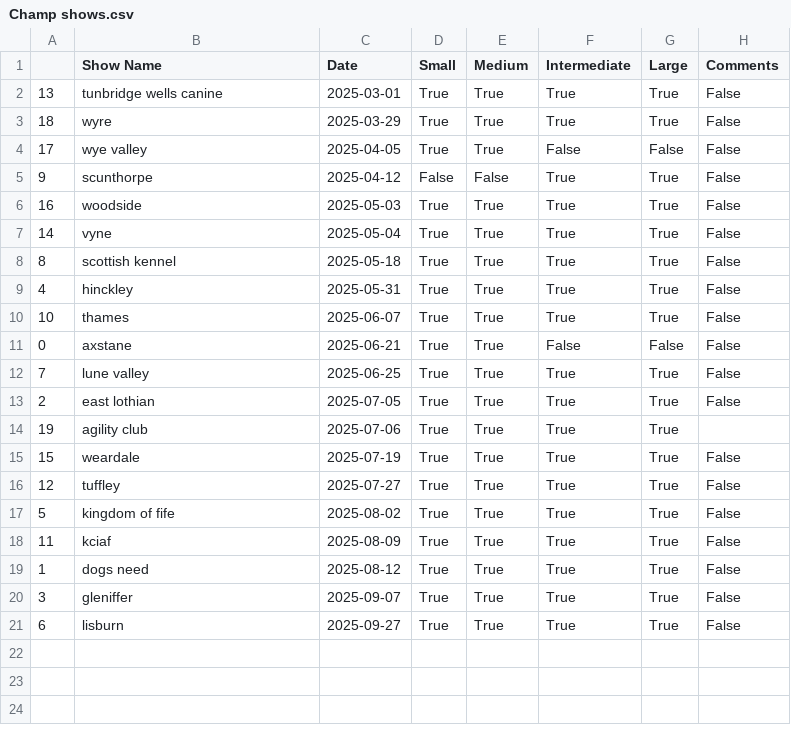
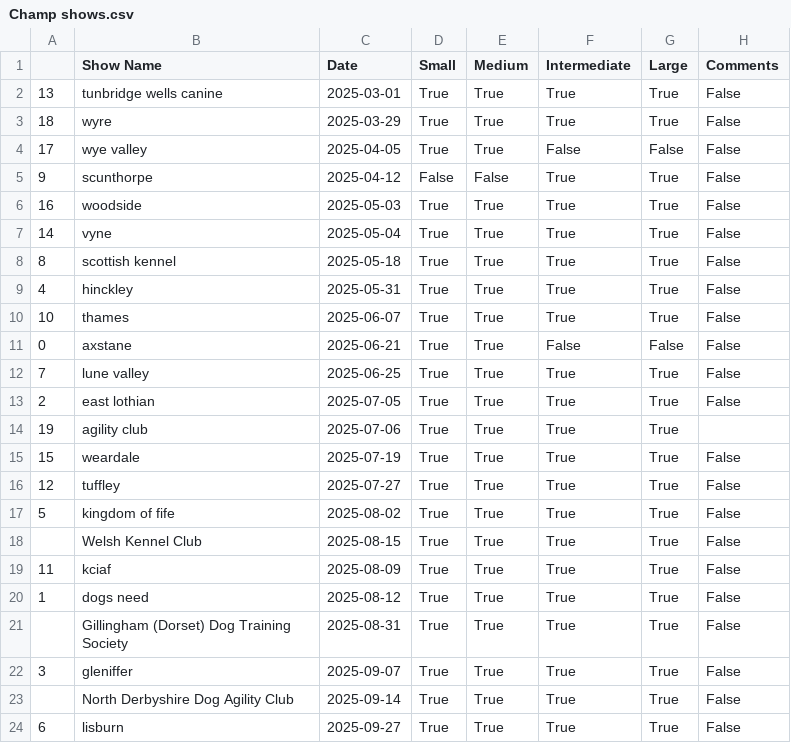
Before and after one commit to RoryTidmarsh/Championship-Finals, a CSV file: Champ shows.csv, drawn as a sheet; the diff names each change by its address in the sheet, - before the commit and + after, or states it on an @@ line.

Commit message:
Squashed commit of the following:
commit c9a8ce6a3bb7f6d747120ddc282119bd4c983e6a
Author: Rory Tidmarsh <151524572+RoryTidmarsh@users.noreply.github.com>
Date:   Sun Sep 14 15:44:44 2025 +0100

    Find close shows for optional list

commit 960cbf361a71ec0e64d813c41bc0138681e9bf41
Author: Rory Tidmarsh <151524572+RoryTidmarsh@users.noreply.github.com>
Date:   Sun Sep 14 14:12:39 2025 +0100

    Saved soups of in progress champs

commit fdac6dc59df6610d6abb18173f479f4fcd581b0d
Author: Rory Tidmarsh <151524572+RoryTidmarsh@users.noreply.github.com>
Date:   Sun Sep 14 10:19:48 2025 +0100

    Finding Running orders once the show is live

commit eddb8a75a3ba90120dc39149534561f754aab690
Author: Rory Tidmarsh <151524572+RoryTidmarsh@users.noreply.github.com>
Date:   Sat Aug 9 12:54:31 2025 +0100

    Update Champ shows.csv

    KCIAF

    Signed-off-by: Rory Tidmarsh <151524572+RoryTidmarsh@users.noreply.github.com>

commit 5f056ee3c236a60adbac9740a4e440c7d399df04
Merge: 0f204de d6eb6ce
Author: Rory Tidmarsh <151524572+RoryTidmarsh@users.noreply.github.com>
Date:   Sat Jun 21 21:36:44 2025 +0100

    Merge pull request #2 from RoryTidmarsh/website

    Website with added description and logos

```diff
--- a/Champ shows.csv
+++ b/Champ shows.csv
+row 18:  | Welsh Kennel Club | 2025-08-15 | True | True | True | True | False
+row 21:  | Gillingham (Dorset) Dog Training Society | 2025-08-31 | True | True | True | True | False
+row 23:  | North Derbyshire Dog Agility Club | 2025-09-14 | True | True | True | True | False
```
Also changed, not shown: 7 other files.
